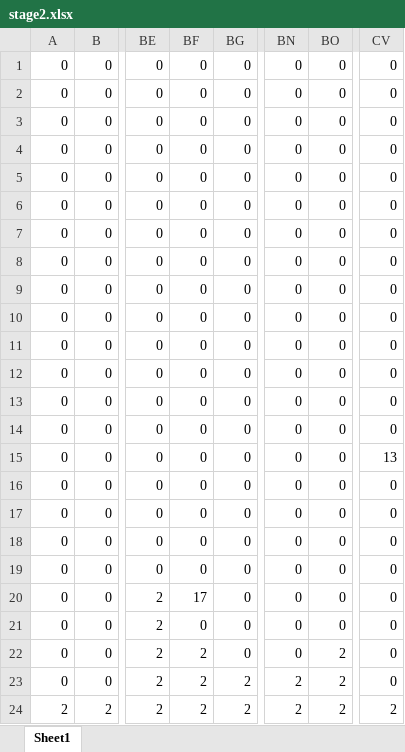
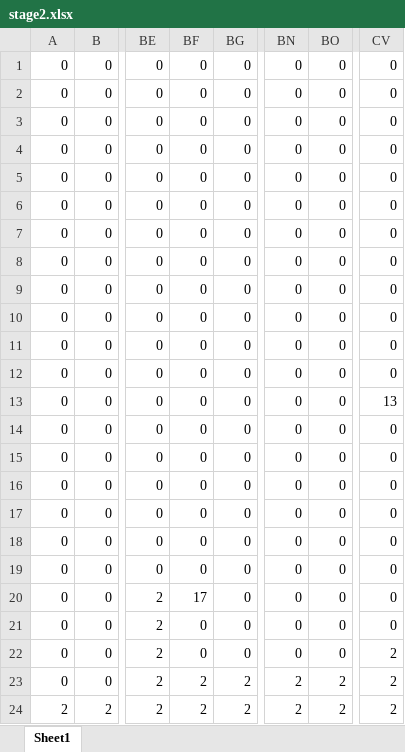
Before and after one commit to TD0419/teamcreate, an Excel workbook: ACG/ACG/stage2.xlsx, sheet Sheet1, drawn as a sheet; only a part is shown, gaps mark what is left out; values as stored, in another font and other column widths than the file's, no borders; conditional formats not drawn; the diff names each change by its address in the sheet, - before the commit and + after, or states it on an @@ line.

Commit message:
ステージ2のボスの投げるアニメーション追加 ブロック(左右の判定)に当たったら投げるアニメーションを開始する処理追加 ステージ2のボスが落ちないよう、stage2のデータを修正

```diff
--- a/ACG/ACG/stage2.xlsx (sheet Sheet1)
+++ b/ACG/ACG/stage2.xlsx (sheet Sheet1)
-CV13: 0
+CV13: 13
-CV15: 13
+CV15: 0
-BF22: 2
+BF22: 0
-BO22: 2
+BO22: 0
-CV22:CV23: 0
+CV22:CV23: 2
```
Also changed, not shown: 3 other files.
